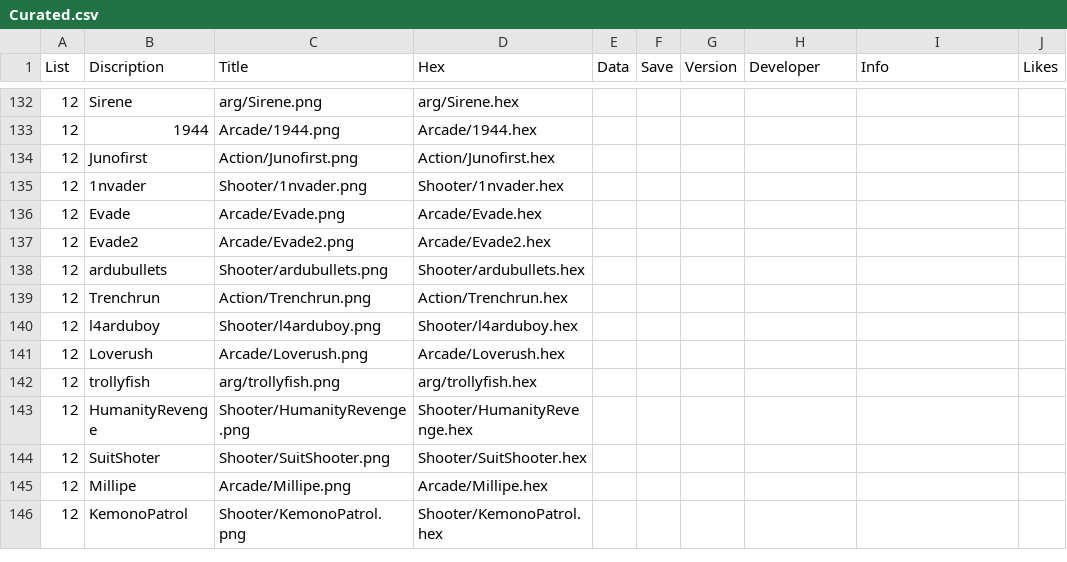
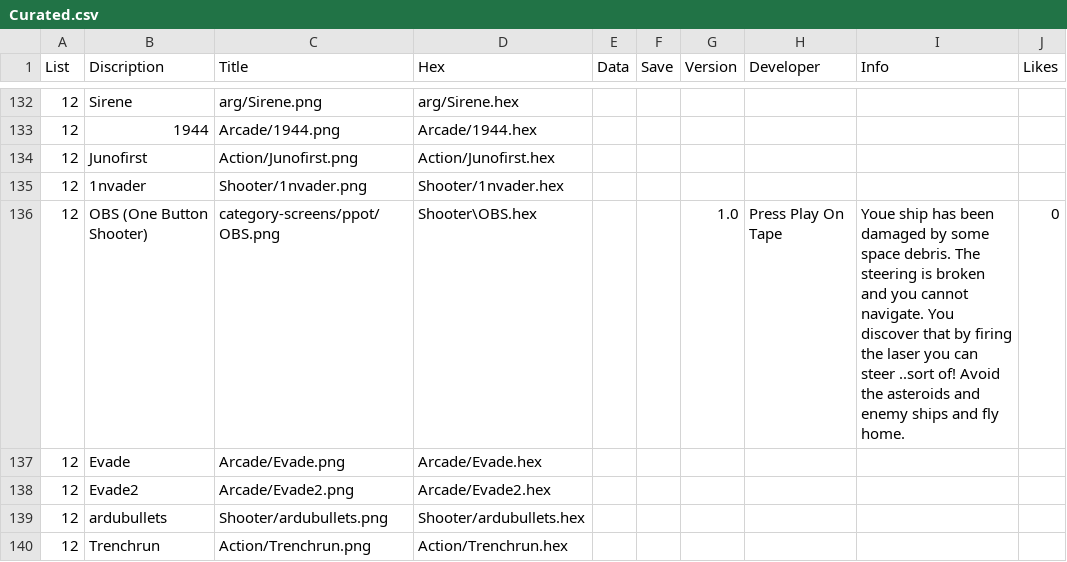
Before and after one commit to filmote/CartBuilder, a CSV file: Curated.csv, drawn as a sheet; only a part is shown, gaps mark what is left out; the shorter side is filled out with more unchanged rows; the diff names each change by its address in the sheet, - before the commit and + after, or states it on an @@ line.

```diff
--- a/Curated.csv
+++ b/Curated.csv
+row 136: 12 | OBS (One Button Shooter) | category-screens/ppot/OBS.png | Shooter\OBS.hex |  |  | 1.0 | Press Play On Tape | Youe ship has been damaged by some space debris. The steering is broken and you cannot navigate. You discover that by firing the laser you can steer ..sort of! Avoid the asteroids and enemy ships and fly home. | 0
```
Also changed, not shown: PPOT.csv, PPOT_XL.csv, 6 other files.
